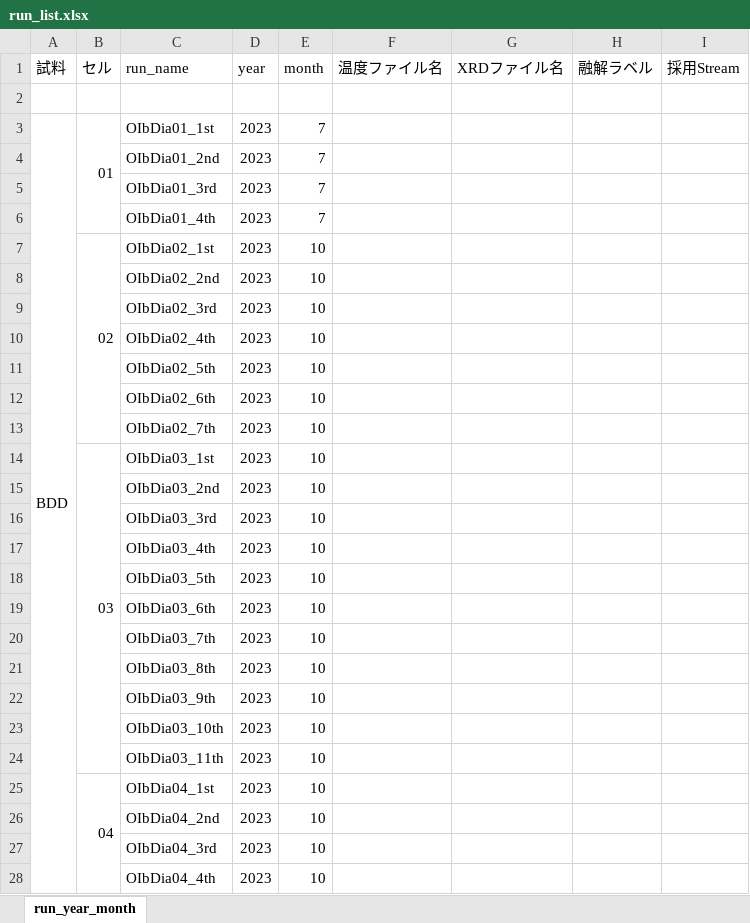
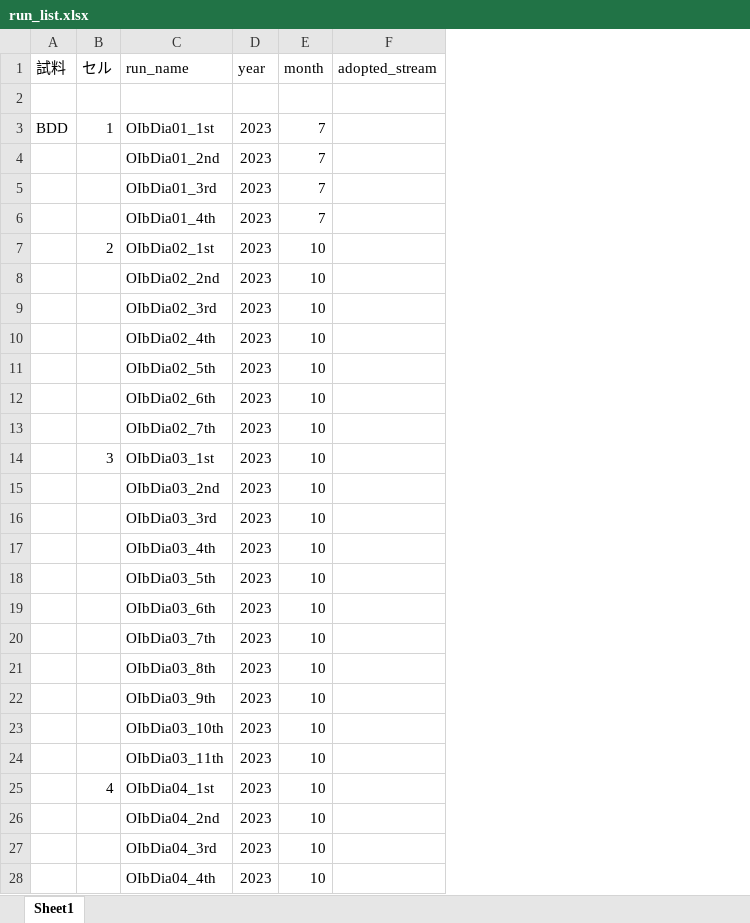
Before and after one commit to ishizawa2468/LAMBDA-Melting, an Excel workbook: ref_data/run_list.xlsx, sheet Sheet1, drawn as a sheet; only a part is shown; values as stored, in another font and other column widths than the file's, no cell formats; removed rows and columns are numbered as before the commit, all else as after; the diff covers the shown part only; the diff names each change by its address in the sheet, - before the commit and + after, or states it on an @@ line.

```diff
--- a/ref_data/run_list.xlsx (sheet Sheet1)
+++ b/ref_data/run_list.xlsx (sheet Sheet1)
-sheet tab: run_year_month
+sheet tab: Sheet1
-column F (温度ファイル名), empty
-column G (XRDファイル名), empty
-column H (融解ラベル), empty
-column I (採用Stream), empty
+column F (adopted_stream), empty
-A3:A54 merged
-B3 (セル): 01
+B3 (セル): 1
-B3:B6 merged
-B7 (セル): 02
+B7 (セル): 2
-B7:B13 merged
-B14 (セル): 03
+B14 (セル): 3
-B14:B24 merged
-B25 (セル): 04
+B25 (セル): 4
-B25:B33 merged
```
Also changed, not shown: 6 edited cells and merged cells elsewhere in this sheet, cell formats, 6 other files.
